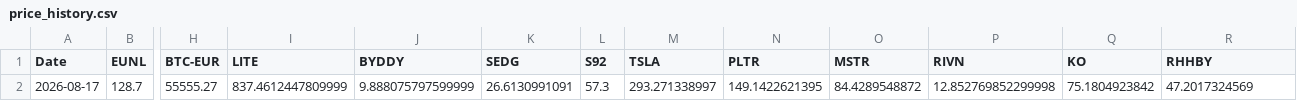
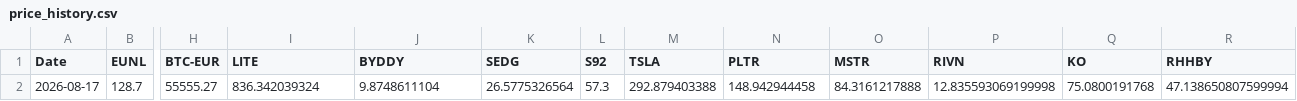
Before and after one commit to S540d/Boersenspiel, a CSV file: data/price_history.csv, drawn as a sheet; only a part is shown, gaps mark what is left out; the diff names each change by its address in the sheet, - before the commit and + after, or states it on an @@ line.

```diff
--- a/data/price_history.csv
+++ b/data/price_history.csv
-I2 (LITE): 837.4612447809999
+I2 (LITE): 836.342039324
-J2 (BYDDY): 9.888075797599999
+J2 (BYDDY): 9.8748611104
-K2 (SEDG): 26.6130991091
+K2 (SEDG): 26.5775326564
-M2 (TSLA): 293.271338997
+M2 (TSLA): 292.879403388
-N2 (PLTR): 149.1422621395
+N2 (PLTR): 148.942944458
-O2 (MSTR): 84.4289548872
+O2 (MSTR): 84.3161217888
-P2 (RIVN): 12.852769852299998
+P2 (RIVN): 12.835593069199998
-Q2 (KO): 75.1804923842
+Q2 (KO): 75.0800191768
-R2 (RHHBY): 47.2017324569
+R2 (RHHBY): 47.138650807599994
```
